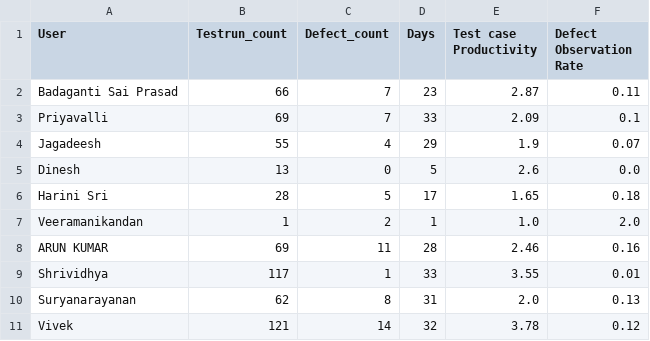
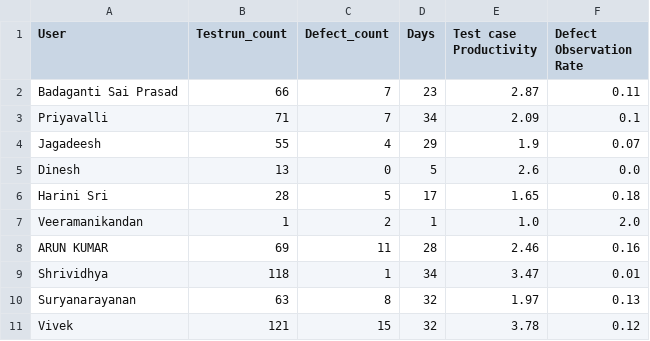
Before and after one commit to DineshGoverthanan/KCE_KPI, a CSV file: kp_data.csv, drawn as a sheet.

```diff
--- a/kp_data.csv
+++ b/kp_data.csv
@@ -2,3 +2,3 @@ User,Testrun_count,Defect_count,Days,Test case Productivity,Defect Observation R
 Badaganti Sai Prasad,66,7,23,2.87,0.11
-Priyavalli,69,7,33,2.09,0.1
+Priyavalli,71,7,34,2.09,0.1
 Jagadeesh,55,4,29,1.9,0.07
@@ -8,4 +8,4 @@ Veeramanikandan,1,2,1,1.0,2.0
 ARUN KUMAR,69,11,28,2.46,0.16
-Shrividhya,117,1,33,3.55,0.01
-Suryanarayanan,62,8,31,2.0,0.13
-Vivek,121,14,32,3.78,0.12
+Shrividhya,118,1,34,3.47,0.01
+Suryanarayanan,63,8,32,1.97,0.13
+Vivek,121,15,32,3.78,0.12
```
Also changed, not shown: defect_data.csv, 1 other file.
